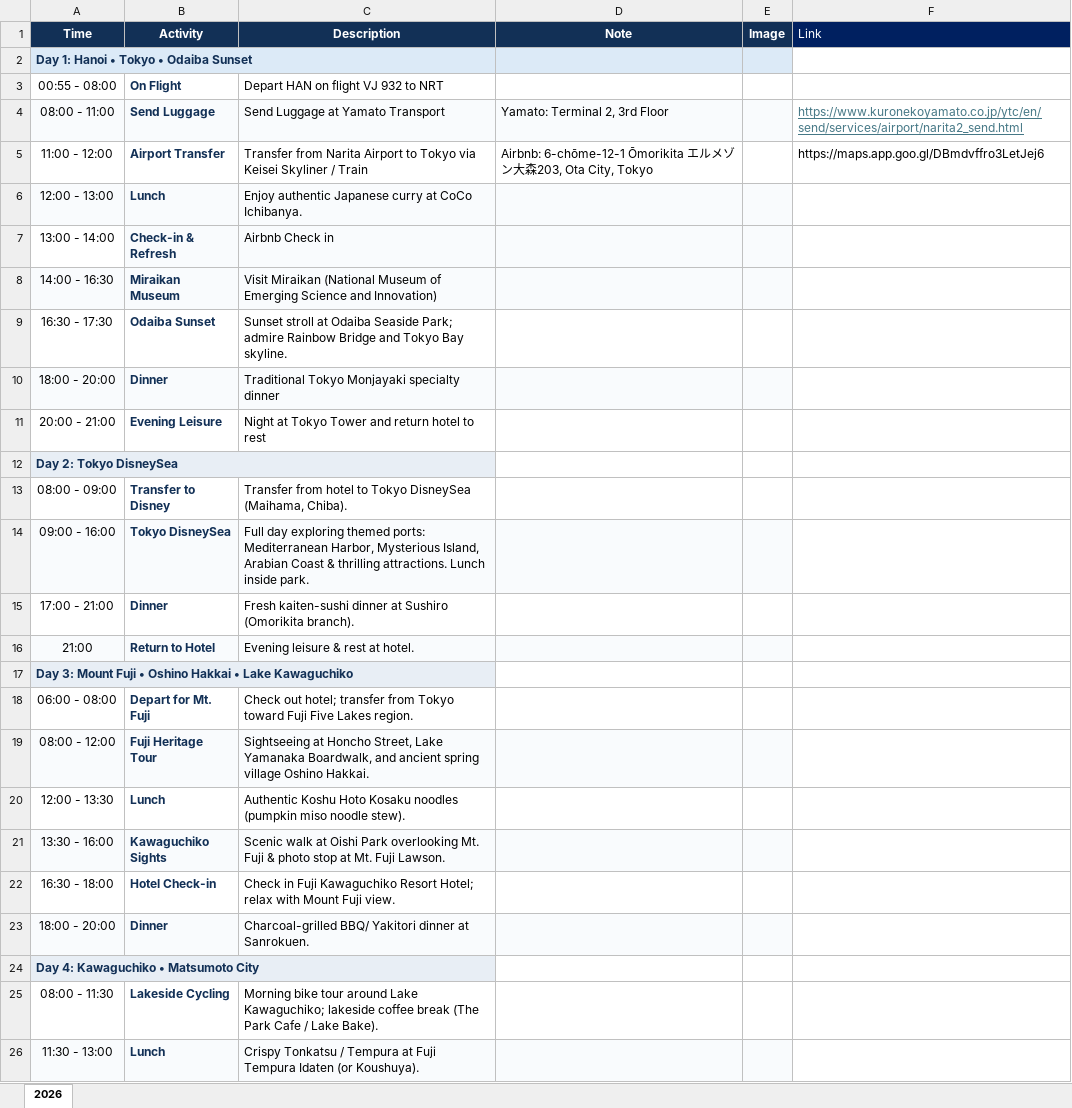
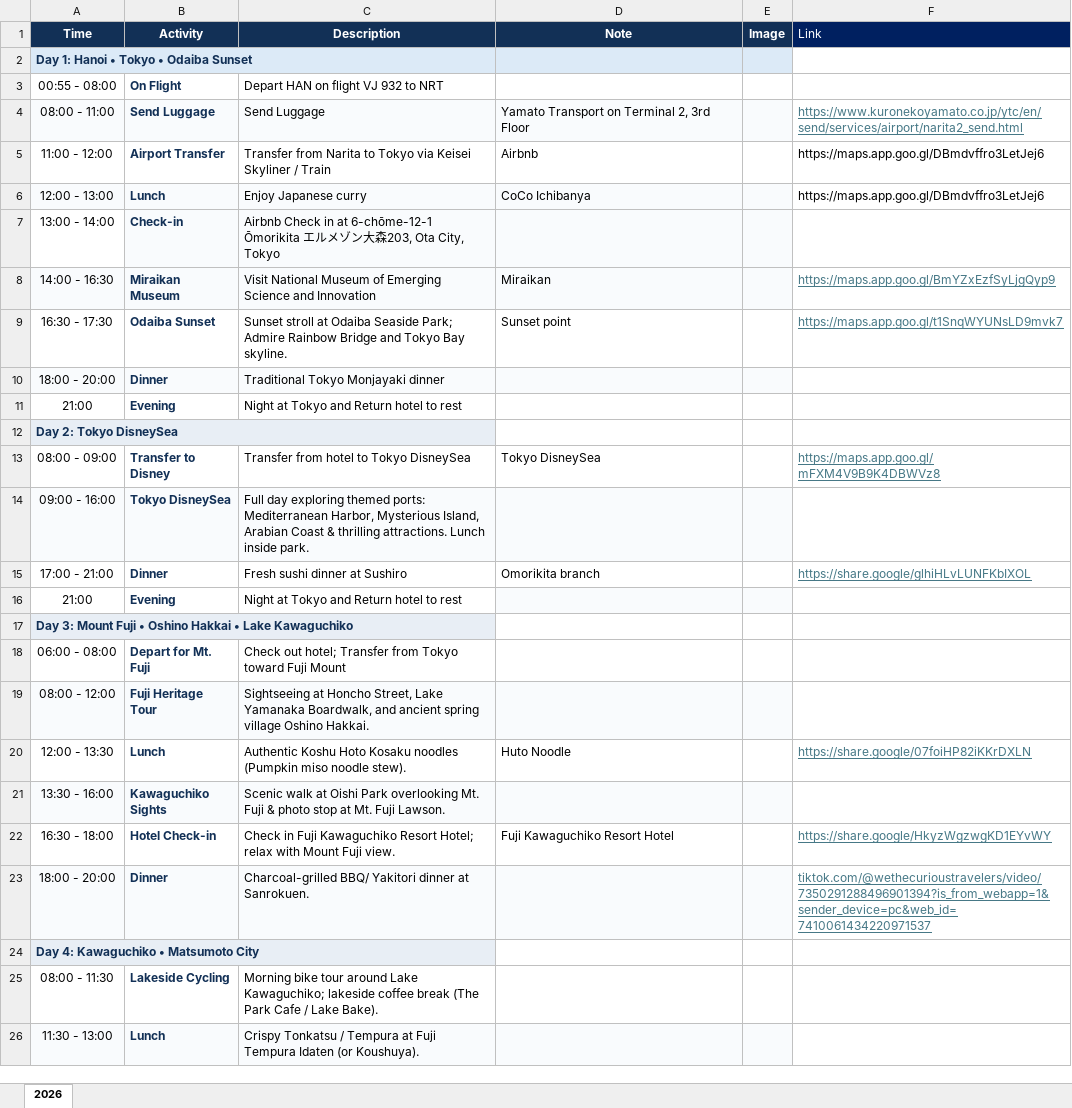
Before and after one commit to minhpham2110/travel-app, an Excel workbook: japantour.xlsx, sheet 2026, drawn as a sheet; only a part is shown; values as stored, in another font and other column widths than the file's, no borders; removed rows and columns are numbered as before the commit, all else as after; the diff names each change by its address in the sheet, - before the commit and + after, or states it on an @@ line.

```diff
--- a/japantour.xlsx (sheet 2026)
+++ b/japantour.xlsx (sheet 2026)
-C4 (Description): Send Luggage at Yamato Transport
+C4 (Description): Send Luggage
-D4 (Note): Yamato: Terminal 2, 3rd Floor
+D4 (Note): Yamato Transport on Terminal 2, 3rd Floor
-C5 (Description): …from Narita Airport to Tokyo…
+C5 (Description): …from Narita to Tokyo…
-D5 (Note): Airbnb: 6-chōme-12-1 Ōmorikita エルメゾン大森203, Ota City, Tokyo
+D5 (Note): Airbnb
-row 6: 12:00 - 13:00 | Lunch | Enjoy authentic Japanese curry at CoCo Ichibanya.
-row 7: 13:00 - 14:00 | Check-in & Refresh | Airbnb Check in
+row 6: 12:00 - 13:00 | Lunch | Enjoy Japanese curry | CoCo Ichibanya |  | https://maps.app.goo.gl/DBmdvffro3LetJej6
+row 7: 13:00 - 14:00 | Check-in | Airbnb Check in at 6-chōme-12-1 Ōmorikita エルメゾン大森203, Ota City, Tokyo
-C8 (Description): Visit Miraikan (National Museum of Emerging Science and Innovation)
+C8 (Description): Visit National Museum of Emerging Science and Innovation
-D8 (Note): (empty)
+D8 (Note): Miraikan
-F8 (Link): (empty)
+F8 (Link): https://maps.app.goo.gl/BmYZxEzfSyLjgQyp9
-C9 (Description): …Seaside Park; admire Rainbow Bridge…
+C9 (Description): …Seaside Park; Admire Rainbow Bridge…
-D9 (Note): (empty)
+D9 (Note): Sunset point
-F9 (Link): (empty)
+F9 (Link): https://maps.app.goo.gl/t1SnqWYUNsLD9mvk7
-C10 (Description): Traditional Tokyo Monjayaki specialty dinner
+C10 (Description): Traditional Tokyo Monjayaki dinner
-row 11: 20:00 - 21:00 | Evening Leisure | Night at Tokyo Tower and return hotel to rest
+row 11: 21:00 | Evening | Night at Tokyo and Return hotel to rest
-row 13: 08:00 - 09:00 | Transfer to Disney | Transfer from hotel to Tokyo DisneySea (Maihama, Chiba).
+row 13: 08:00 - 09:00 | Transfer to Disney | Transfer from hotel to Tokyo DisneySea | Tokyo DisneySea |  | https://maps.app.goo.gl/mFXM4V9B9K4DBWVz8
-row 15: 17:00 - 21:00 | Dinner | Fresh kaiten-sushi dinner at Sushiro (Omorikita branch).
-row 16: 21:00 | Return to Hotel | Evening leisure & rest at hotel.
+row 15: 17:00 - 21:00 | Dinner | Fresh sushi dinner at Sushiro | Omorikita branch |  | https://share.google/glhiHLvLUNFKbIXOL
+row 16: 21:00 | Evening | Night at Tokyo and Return hotel to rest
-C18 (Description): …out hotel; transfer from Tokyo toward Fuji Five Lakes region.
+C18 (Description): …out hotel; Transfer from Tokyo toward Fuji Mount
-C20 (Description): …Kosaku noodles (pumpkin miso noodle…
+C20 (Description): …Kosaku noodles (Pumpkin miso noodle…
-D20 (Note): (empty)
+D20 (Note): Huto Noodle
-F20 (Link): (empty)
+F20 (Link): https://share.google/07foiHP82iKKrDXLN
-D22 (Note): (empty)
+D22 (Note): Fuji Kawaguchiko Resort Hotel
-F22 (Link): (empty)
+F22 (Link): https://share.google/HkyzWgzwgKD1EYvWY
-F23 (Link): (empty)
+F23 (Link): tiktok.com/@wethecurioustravelers/video/7350291288496901394?is_from_webapp=1&sender_device=pc&web_id=7410061434220971537
```
Also changed, not shown: 2 other files.
